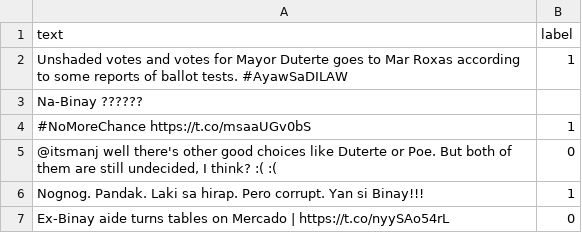
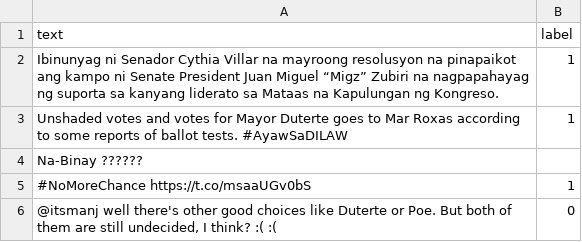
Before and after one commit to JaedenCastro/arXiv-Warriors-Hub, a CSV file: back/model/pythonProject/Filipino-Text-Benchmarks-master/Filipino-Text-Benchmarks-master/data/hatespeech/test.csv, drawn as a sheet; only a part is shown; the shorter side is filled out with more unchanged rows.

```diff
--- a/back/model/pythonProject/Filipino-Text-Benchmarks-master/Filipino-Text-Benchmarks-master/data/hatespeech/test.csv
+++ b/back/model/pythonProject/Filipino-Text-Benchmarks-master/Filipino-Text-Benchmarks-master/data/hatespeech/test.csv
@@ -1,2 +1,3 @@
 text,label
+Ibinunyag ni Senador Cythia Villar na mayroong resolusyon na pinapaikot ang kampo ni Senate President Juan Miguel “Migz” Zubiri na nagpapahayag ng suporta sa kanyang liderato sa Mataas na Kapulungan ng Kongreso.,1
 Unshaded votes and votes for Mayor Duterte goes to Mar Roxas according to some reports of ballot tests.  #AyawSaDILAW,1
```
Also changed, not shown: back/model/pythonProject/Filipino-Text-Benchmarks-master/Filipino-Text-Benchmarks-master/data/hatespeech/trainPerfectCopy.csv, 5 other files.
